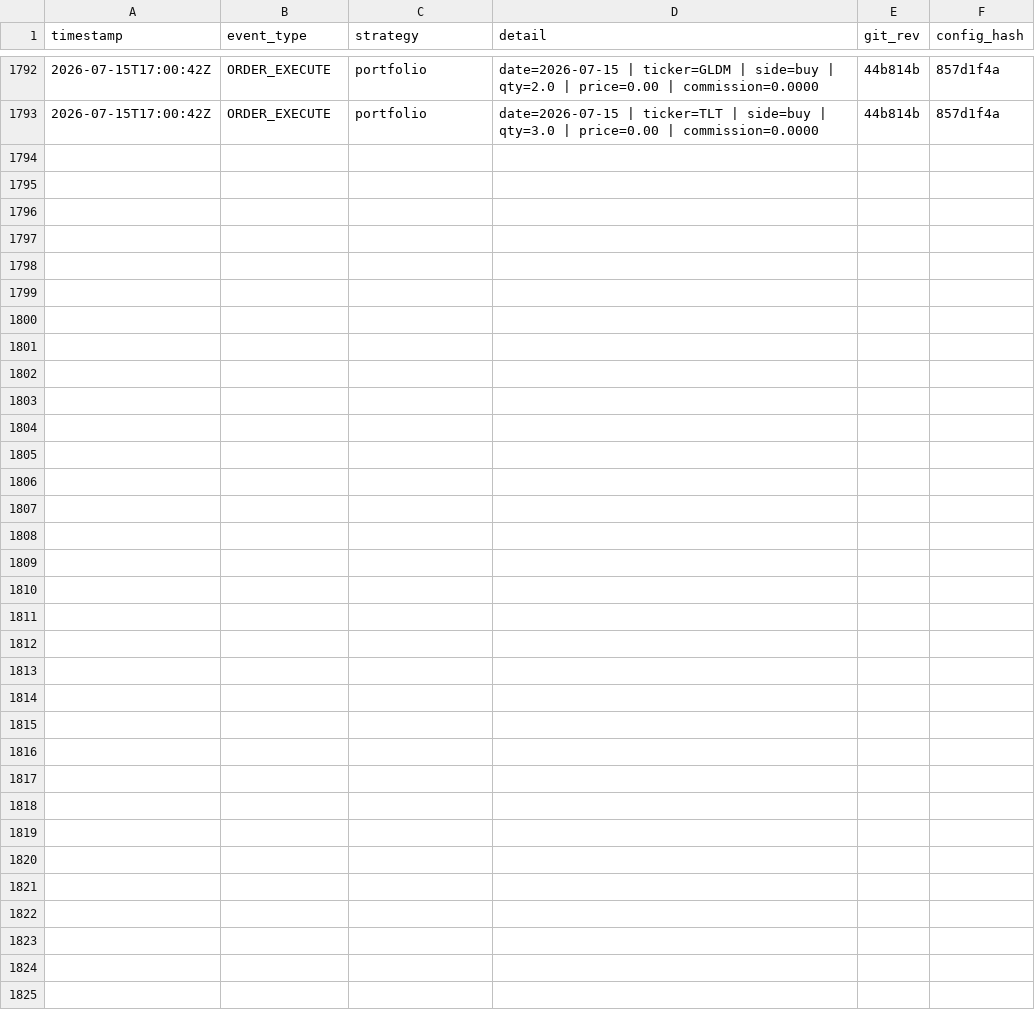
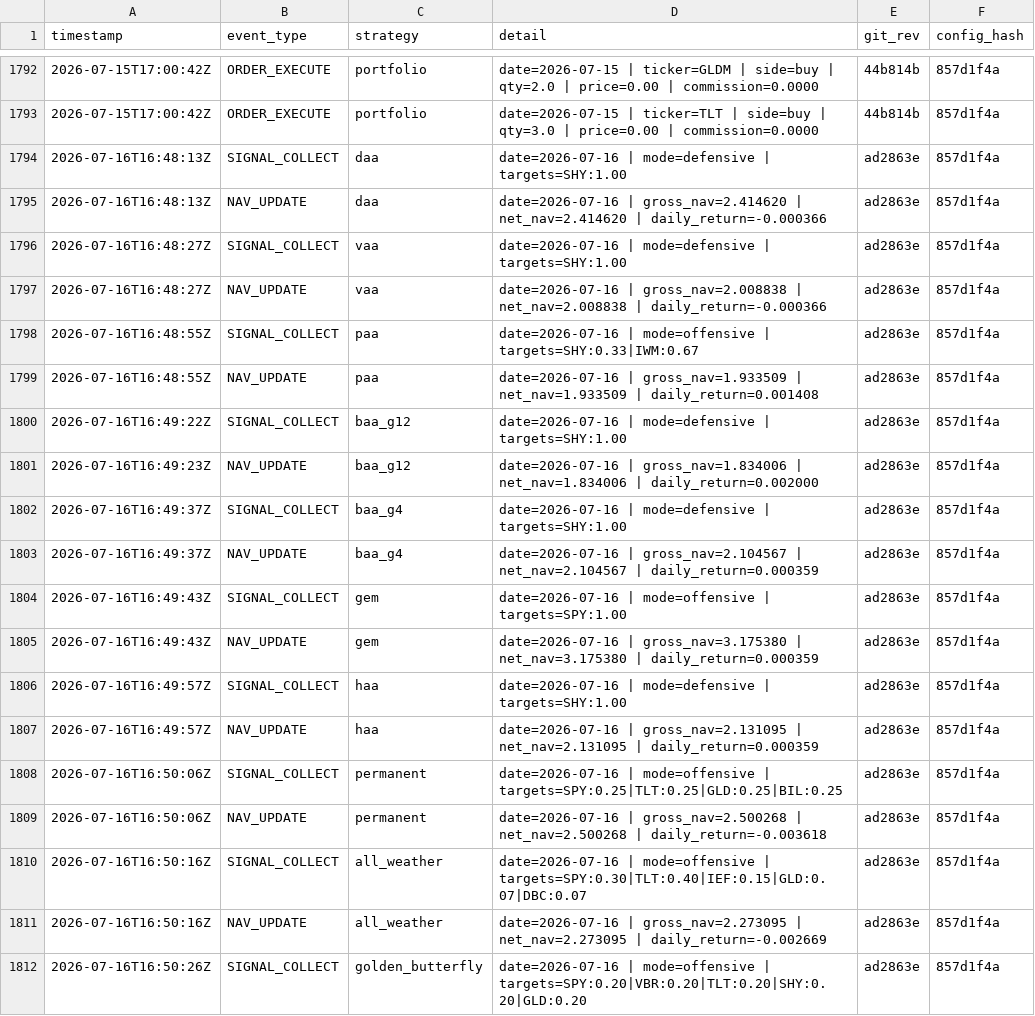
Before and after one commit to phj1120/classicQuant, a CSV file: data/audit_log.csv, drawn as a sheet; only a part is shown, gaps mark what is left out; the diff covers the shown part only; the diff names each change by its address in the sheet, - before the commit and + after, or states it on an @@ line.

```diff
--- a/data/audit_log.csv
+++ b/data/audit_log.csv
+row 1794: 2026-07-16T16:48:13Z | SIGNAL_COLLECT | daa | date=2026-07-16 | mode=defensive | targets=SHY:1.00 | ad2863e | 857d1f4a
+row 1795: 2026-07-16T16:48:13Z | NAV_UPDATE | daa | date=2026-07-16 | gross_nav=2.414620 | net_nav=2.414620 | daily_return=-0.000366 | ad2863e | 857d1f4a
+row 1796: 2026-07-16T16:48:27Z | SIGNAL_COLLECT | vaa | date=2026-07-16 | mode=defensive | targets=SHY:1.00 | ad2863e | 857d1f4a
+row 1797: 2026-07-16T16:48:27Z | NAV_UPDATE | vaa | date=2026-07-16 | gross_nav=2.008838 | net_nav=2.008838 | daily_return=-0.000366 | ad2863e | 857d1f4a
+row 1798: 2026-07-16T16:48:55Z | SIGNAL_COLLECT | paa | date=2026-07-16 | mode=offensive | targets=SHY:0.33|IWM:0.67 | ad2863e | 857d1f4a
+row 1799: 2026-07-16T16:48:55Z | NAV_UPDATE | paa | date=2026-07-16 | gross_nav=1.933509 | net_nav=1.933509 | daily_return=0.001408 | ad2863e | 857d1f4a
+row 1800: 2026-07-16T16:49:22Z | SIGNAL_COLLECT | baa_g12 | date=2026-07-16 | mode=defensive | targets=SHY:1.00 | ad2863e | 857d1f4a
+row 1801: 2026-07-16T16:49:23Z | NAV_UPDATE | baa_g12 | date=2026-07-16 | gross_nav=1.834006 | net_nav=1.834006 | daily_return=0.002000 | ad2863e | 857d1f4a
+row 1802: 2026-07-16T16:49:37Z | SIGNAL_COLLECT | baa_g4 | date=2026-07-16 | mode=defensive | targets=SHY:1.00 | ad2863e | 857d1f4a
+row 1803: 2026-07-16T16:49:37Z | NAV_UPDATE | baa_g4 | date=2026-07-16 | gross_nav=2.104567 | net_nav=2.104567 | daily_return=0.000359 | ad2863e | 857d1f4a
+row 1804: 2026-07-16T16:49:43Z | SIGNAL_COLLECT | gem | date=2026-07-16 | mode=offensive | targets=SPY:1.00 | ad2863e | 857d1f4a
+row 1805: 2026-07-16T16:49:43Z | NAV_UPDATE | gem | date=2026-07-16 | gross_nav=3.175380 | net_nav=3.175380 | daily_return=0.000359 | ad2863e | 857d1f4a
+row 1806: 2026-07-16T16:49:57Z | SIGNAL_COLLECT | haa | date=2026-07-16 | mode=defensive | targets=SHY:1.00 | ad2863e | 857d1f4a
+row 1807: 2026-07-16T16:49:57Z | NAV_UPDATE | haa | date=2026-07-16 | gross_nav=2.131095 | net_nav=2.131095 | daily_return=0.000359 | ad2863e | 857d1f4a
+row 1808: 2026-07-16T16:50:06Z | SIGNAL_COLLECT | permanent | date=2026-07-16 | mode=offensive | targets=SPY:0.25|TLT:0.25|GLD:0.25|BIL:0.25 | ad2863e | 857d1f4a
+row 1809: 2026-07-16T16:50:06Z | NAV_UPDATE | permanent | date=2026-07-16 | gross_nav=2.500268 | net_nav=2.500268 | daily_return=-0.003618 | ad2863e | 857d1f4a
+row 1810: 2026-07-16T16:50:16Z | SIGNAL_COLLECT | all_weather | date=2026-07-16 | mode=offensive | targets=SPY:0.30|TLT:0.40|IEF:0.15|GLD:0.07|DBC:0.07 | ad2863e | 857d1f4a
+row 1811: 2026-07-16T16:50:16Z | NAV_UPDATE | all_weather | date=2026-07-16 | gross_nav=2.273095 | net_nav=2.273095 | daily_return=-0.002669 | ad2863e | 857d1f4a
+row 1812: 2026-07-16T16:50:26Z | SIGNAL_COLLECT | golden_butterfly | date=2026-07-16 | mode=offensive | targets=SPY:0.20|VBR:0.20|TLT:0.20|SHY:0.20|GLD:0.20 | ad2863e | 857d1f4a
```
Also changed, not shown: 12 added rows elsewhere in this file, data/holdings.csv, data/ohlc_history.csv, 8 other files.
